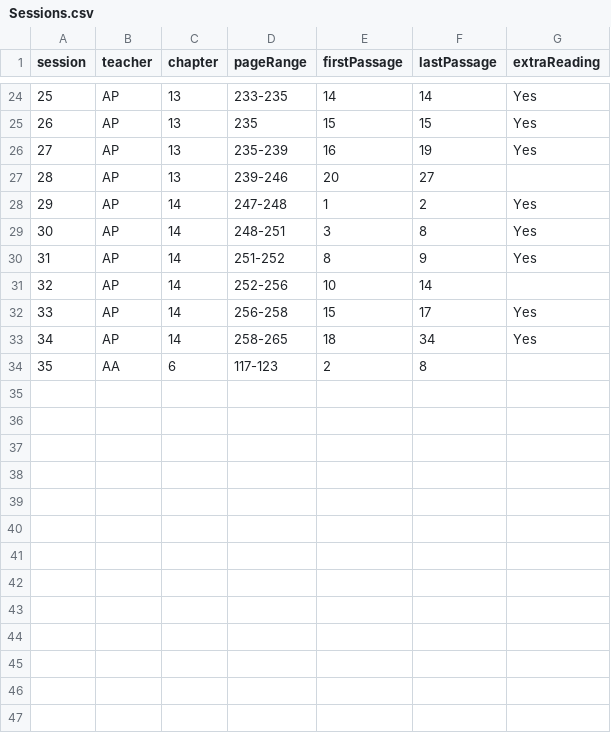
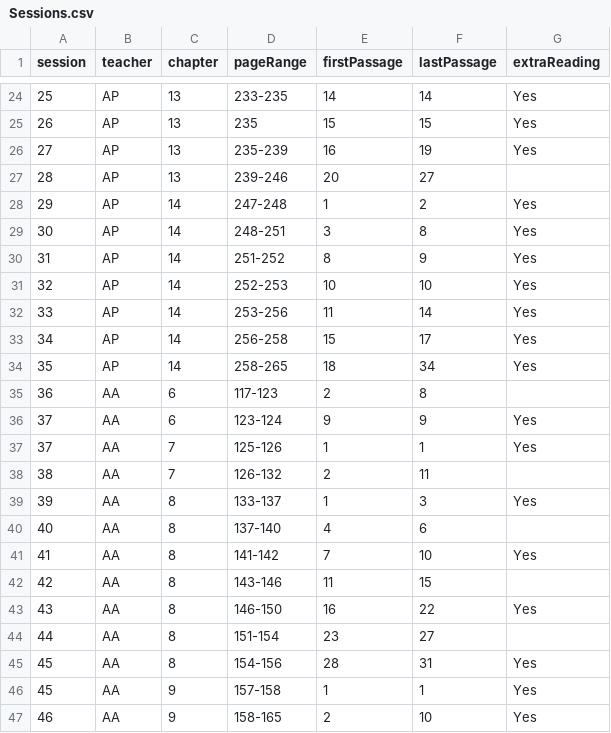
Before and after one commit to Kaccana-Bhikkhu/qs-archive, a CSV file: audio/sessionsNoUpload/WR2025/Sessions.csv, drawn as a sheet; only a part is shown, gaps mark what is left out.

Commit message:
WR2025 Sessions 32-33; WR2013 Sessions 1-10

```diff
--- a/audio/sessionsNoUpload/WR2025/Sessions.csv
+++ b/audio/sessionsNoUpload/WR2025/Sessions.csv
@@ -30,5 +30,18 @@ session,teacher,chapter,pageRange,firstPassage,lastPassage,extraReading
 31,AP,14,251-252,8,9,Yes
-32,AP,14,252-256,10,14,
-33,AP,14,256-258,15,17,Yes
-34,AP,14,258-265,18,34,Yes
-35,AA,6,117-123,2,8,
+32,AP,14,252-253,10,10,Yes
+33,AP,14,253-256,11,14,Yes
+34,AP,14,256-258,15,17,Yes
+35,AP,14,258-265,18,34,Yes
+36,AA,6,117-123,2,8,
+37,AA,6,123-124,9,9,Yes
+37,AA,7,125-126,1,1,Yes
+38,AA,7,126-132,2,11,
+39,AA,8,133-137,1,3,Yes
+40,AA,8,137-140,4,6,
+41,AA,8,141-142,7,10,Yes
+42,AA,8,143-146,11,15,
+43,AA,8,146-150,16,22,Yes
+44,AA,8,151-154,23,27,
+45,AA,8,154-156,28,31,Yes
+45,AA,9,157-158,1,1,Yes
+46,AA,9,158-165,2,10,Yes
```
Also changed, not shown: audio/sessionsNoUpload/WR2025/excerpts.csv, csv/WR2013.csv, 41 other files.
